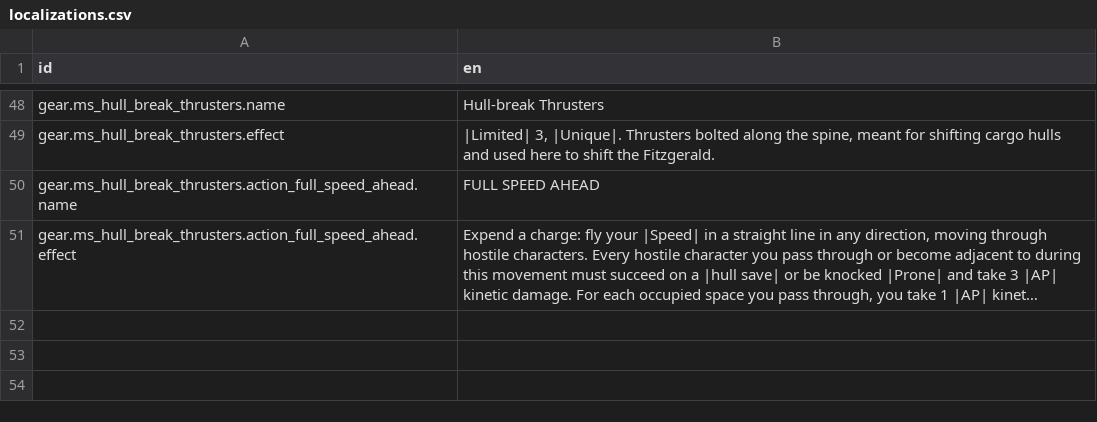
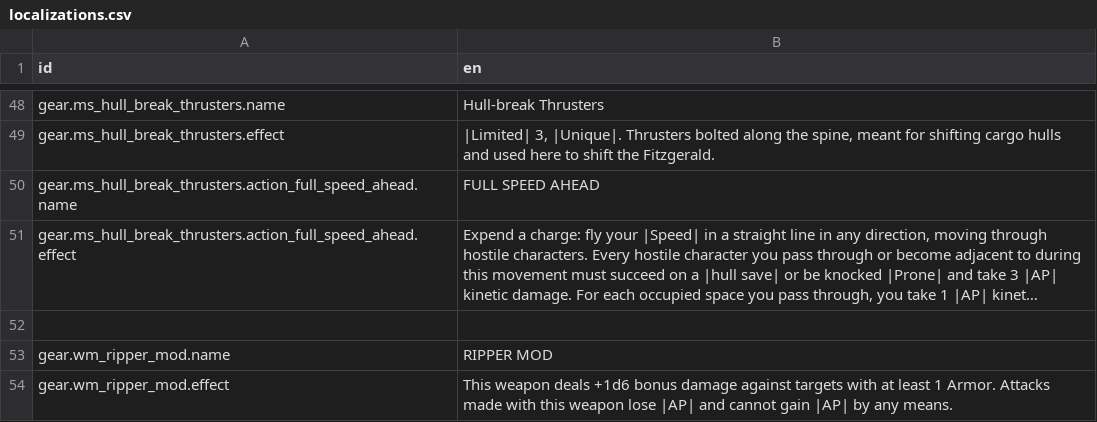
Before and after one commit to Reag/TheSixthVoice, a CSV file: localization/localizations.csv, drawn as a sheet; only a part is shown, gaps mark what is left out; long unchanged cells end in …; the diff names each change by its address in the sheet, - before the commit and + after, or states it on an @@ line.

```diff
--- a/localization/localizations.csv
+++ b/localization/localizations.csv
+row 52: (empty)
+row 53: gear.wm_ripper_mod.name | RIPPER MOD
+row 54: gear.wm_ripper_mod.effect | This weapon deals +1d6 bonus damage against targets with at least 1 Armor. Attacks made with this weapon lose |AP| and cannot gain |AP| by any means.
```
Also changed, not shown: 9 other files.
